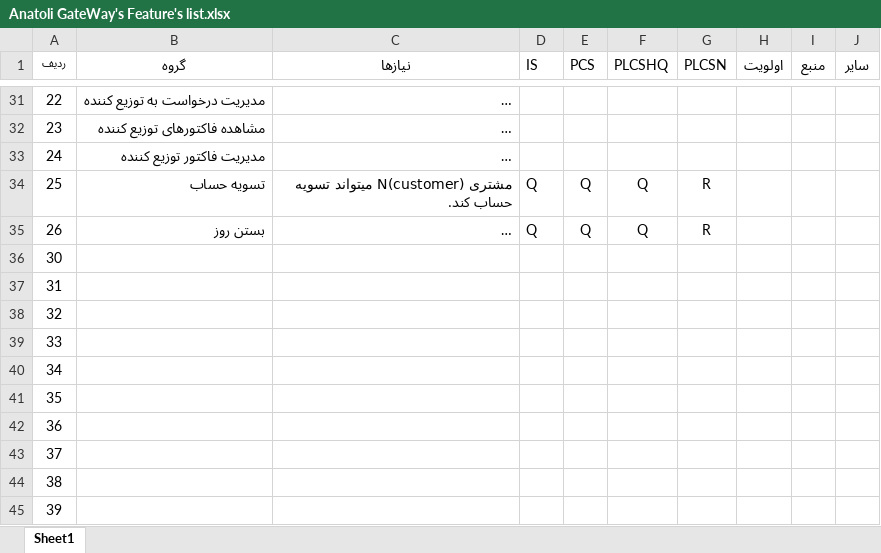
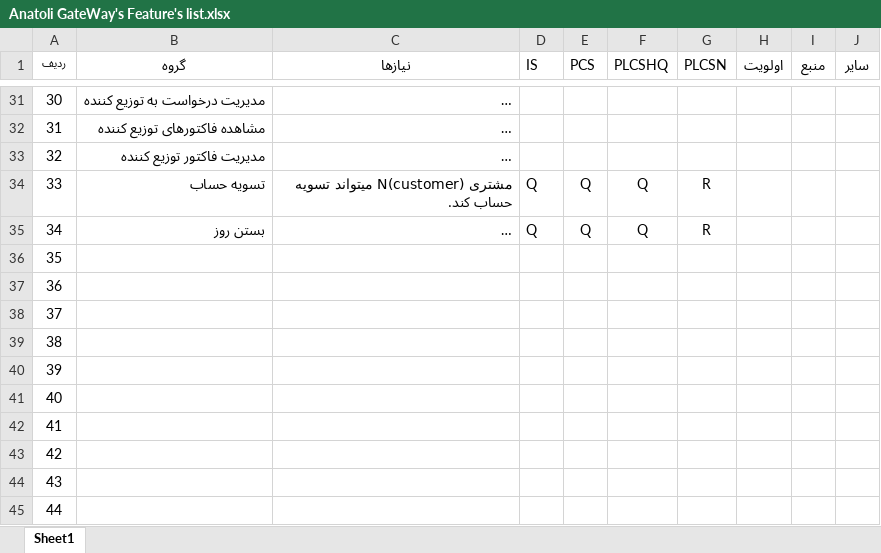
Before and after one commit to Varanegar/anatolialibrary, an Excel workbook: Document/DPV.FL/Anatoli GateWay's Feature's list.xlsx, sheet Sheet1, drawn as a sheet; only a part is shown, gaps mark what is left out; long unchanged cells end in …; values as stored, in another font and other column widths than the file's, no borders; removed rows and columns are numbered as before the commit, all else as after; the diff covers the shown part only; the diff names each change by its address in the sheet, - before the commit and + after, or states it on an @@ line.

```diff
--- a/Document/DPV.FL/Anatoli GateWay's Feature's list.xlsx (sheet Sheet1)
+++ b/Document/DPV.FL/Anatoli GateWay's Feature's list.xlsx (sheet Sheet1)
-A31 (ردیف): 22
+A31 (ردیف): 30
-A32 (ردیف): 23
+A32 (ردیف): 31
-A33 (ردیف): 24
+A33 (ردیف): 32
-A34 (ردیف): 25
+A34 (ردیف): 33
-A35 (ردیف): 26
+A35 (ردیف): 34
-row 36: 30
-row 37: 31
-row 38: 32
-row 39: 33
-row 40: 34
+row 41: 40
+row 42: 41
+row 43: 42
+row 44: 43
+row 45: 44
```
Also changed, not shown: 27 edited cells elsewhere in this sheet.
